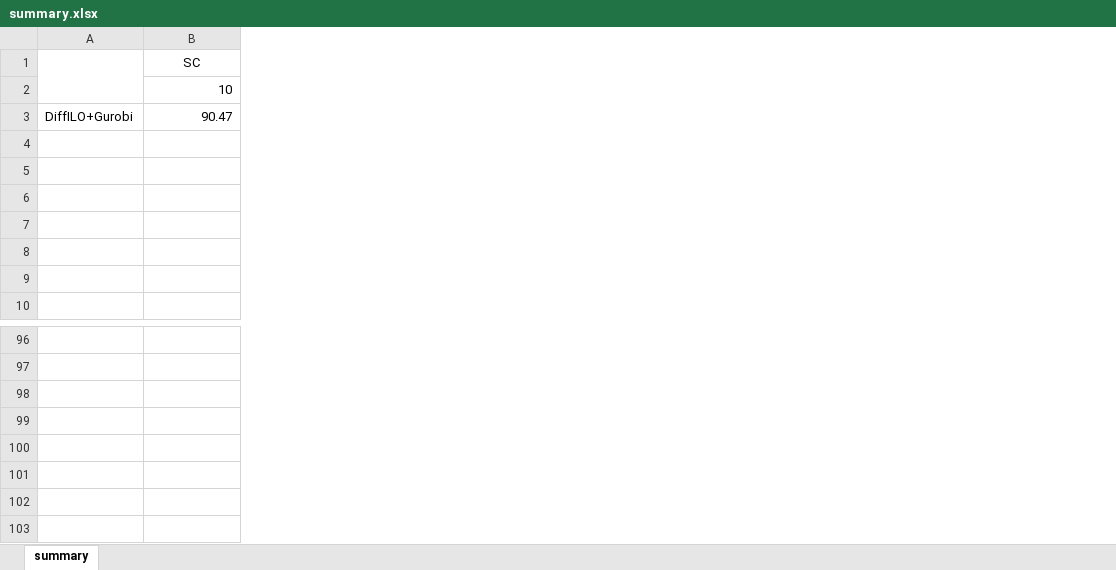
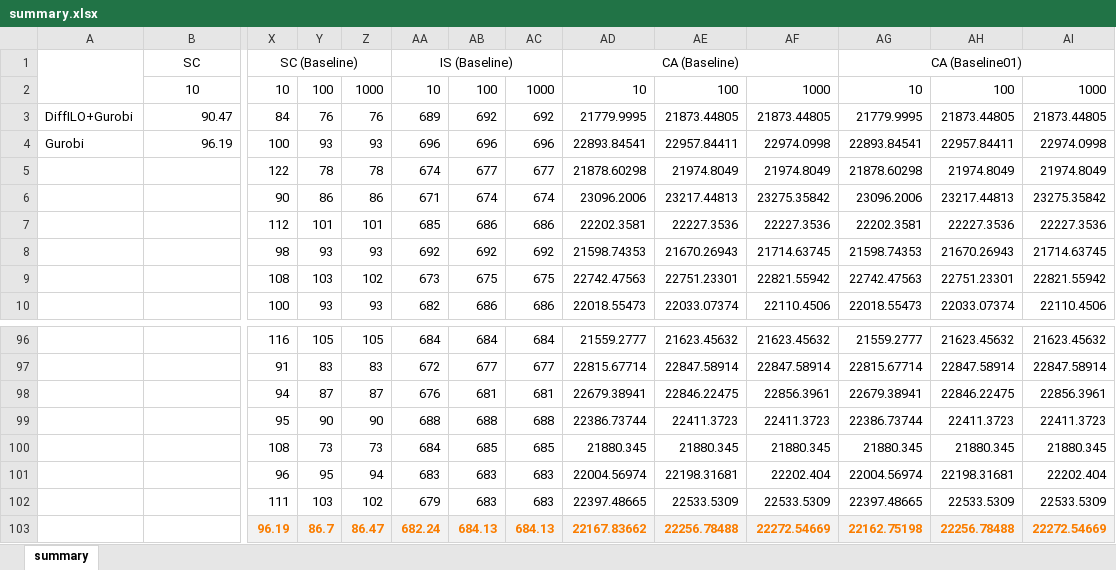
Before and after one commit to mirpri/L2O-DiffILO, an Excel workbook: key_results/summary.xlsx, sheet summary, drawn as a sheet; only a part is shown, gaps mark what is left out; values as stored, in another font and other column widths than the file's, no borders; charts and pictures and conditional formats not drawn; removed rows and columns are numbered as before the commit, all else as after; rows hold the shown columns only; the diff covers the shown part only; the diff names each change by its address in the sheet, - before the commit and + after, or states it on an @@ line.

Commit message:
test baseline

```diff
--- a/key_results/summary.xlsx (sheet summary)
+++ b/key_results/summary.xlsx (sheet summary)
+column X, rows 1-3: SC (Baseline) | 10 | 84; rows 5-10: 122 | 90 | 112 | 98 | 108 | 100; rows 96-102: 116 | 91 | 94 | 95 | 108 | 96 | 111
+column Y, rows 2-3: 100 | 76; rows 5-10: 78 | 86 | 101 | 93 | 103 | 93; rows 96-102: 105 | 83 | 87 | 90 | 73 | 95 | 103
+column Z, rows 2-3: 1000 | 76; rows 5-10: 78 | 86 | 101 | 93 | 102 | 93; rows 96-102: 105 | 83 | 87 | 90 | 73 | 94 | 102
+column AA, rows 1-3: IS (Baseline) | 10 | 689; rows 5-10: 674 | 671 | 685 | 692 | 673 | 682; rows 96-102: 684 | 672 | 676 | 688 | 684 | 683 | 679
+column AB, rows 2-3: 100 | 692; rows 5-10: 677 | 674 | 686 | 692 | 675 | 686; rows 96-102: 684 | 677 | 681 | 688 | 685 | 683 | 683
+column AC, rows 2-3: 1000 | 692; rows 5-10: 677 | 674 | 686 | 692 | 675 | 686; rows 96-102: 684 | 677 | 681 | 688 | 685 | 683 | 683
+column AD, rows 1-3: CA (Baseline) | 10 | 21779.9995; rows 5-10: 21878.60298 | 23096.2006 | 22202.3581 | 21598.74353 | 22742.47563 | 22018.55473; rows 96-102: 21559.2777 | 22815.67714 | 22679.38941 | 22386.73744 | 21880.345 | 22004.56974 | 22397.48665
+column AE, rows 2-3: 100 | 21873.44805; rows 5-10: 21974.8049 | 23217.44813 | 22227.3536 | 21670.26943 | 22751.23301 | 22033.07374; rows 96-102: 21623.45632 | 22847.58914 | 22846.22475 | 22411.3723 | 21880.345 | 22198.31681 | 22533.5309
+column AF, rows 2-3: 1000 | 21873.44805; rows 5-10: 21974.8049 | 23275.35842 | 22227.3536 | 21714.63745 | 22821.55942 | 22110.4506; rows 96-102: 21623.45632 | 22847.58914 | 22856.3961 | 22411.3723 | 21880.345 | 22202.404 | 22533.5309
+column AG, rows 1-3: CA (Baseline01) | 10 | 21779.9995; rows 5-10: 21878.60298 | 23096.2006 | 22202.3581 | 21598.74353 | 22742.47563 | 22018.55473; rows 96-102: 21559.2777 | 22815.67714 | 22679.38941 | 22386.73744 | 21880.345 | 22004.56974 | 22397.48665
+column AH, rows 2-3: 100 | 21873.44805; rows 5-10: 21974.8049 | 23217.44813 | 22227.3536 | 21670.26943 | 22751.23301 | 22033.07374; rows 96-102: 21623.45632 | 22847.58914 | 22846.22475 | 22411.3723 | 21880.345 | 22198.31681 | 22533.5309
+column AI, rows 2-3: 1000 | 21873.44805; rows 5-10: 21974.8049 | 23275.35842 | 22227.3536 | 21714.63745 | 22821.55942 | 22110.4506; rows 96-102: 21623.45632 | 22847.58914 | 22856.3961 | 22411.3723 | 21880.345 | 22202.404 | 22533.5309
-B2 alignment: right
+B2 alignment: center
-row 4: (empty)
+row 4: Gurobi | 96.19 | 100 | 93 | 93 | 696 | 696 | 696 | 22893.84541 | 22957.84411 | 22974.0998 | 22893.84541 | 22957.84411 | 22974.0998
+row 103:  |  | 96.19 | 86.7 | 86.47 | 682.24 | 684.13 | 684.13 | 22167.83662 | 22256.78488 | 22272.54669 | 22162.75198 | 22256.78488 | 22272.54669
```
Also changed, not shown: 3 added columns and cell formats elsewhere in this sheet, charts or pictures, 7 other files.
